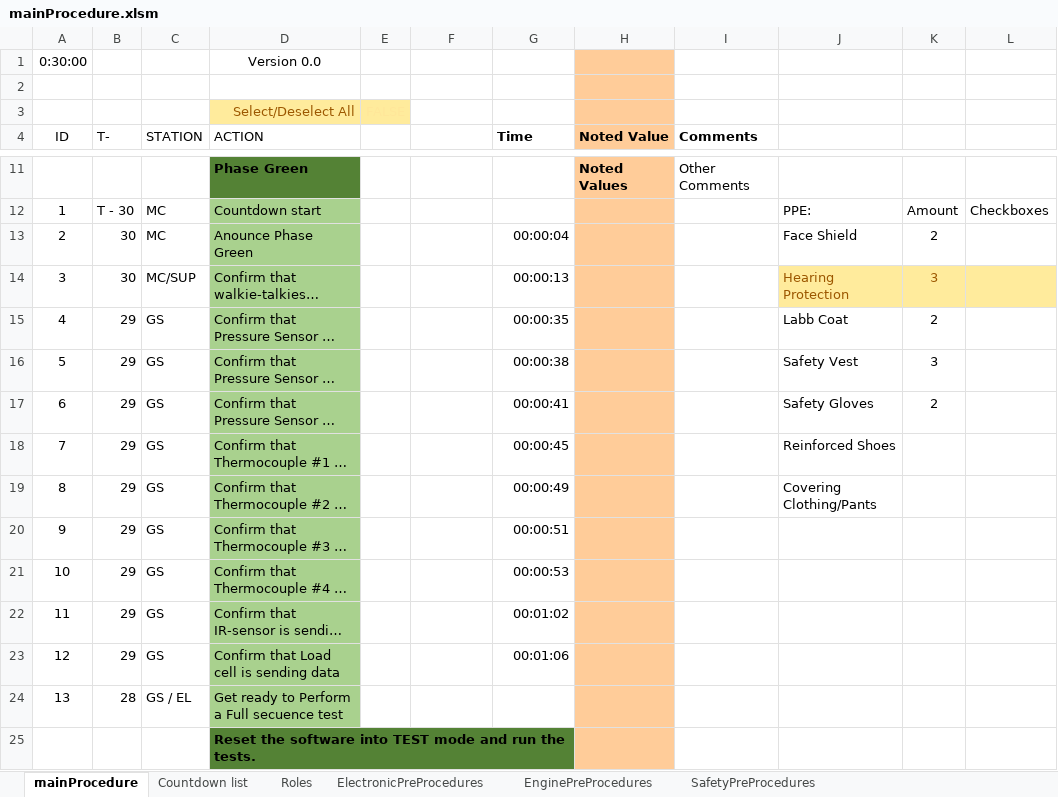
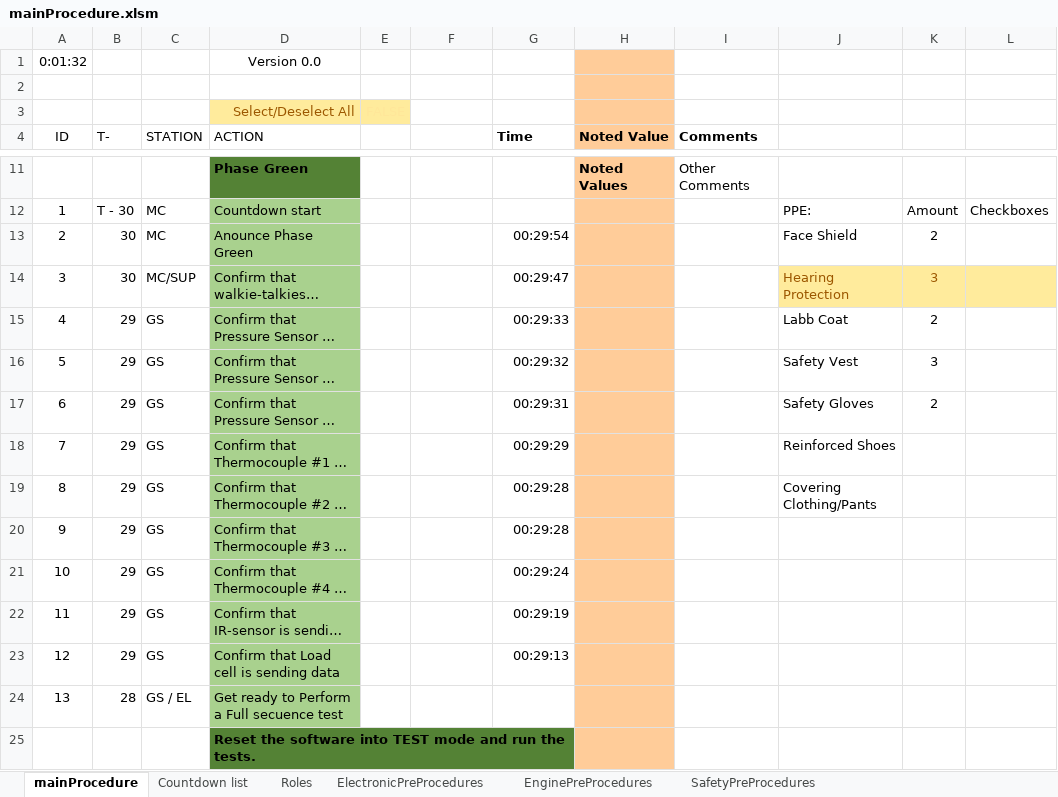
Before and after one commit to finhan-2/RavenProcedure, an Excel workbook: mainProcedure.xlsm, sheet mainProcedure, drawn as a sheet; only a part is shown, gaps mark what is left out; long unchanged cells end in …; values as stored, in another font and other column widths than the file's, no borders; charts and pictures and conditional formats not drawn; the diff covers the shown part only; the diff names each change by its address in the sheet, - before the commit and + after, or states it on an @@ line.

Commit message:
After Dry run

```diff
--- a/mainProcedure.xlsm (sheet mainProcedure)
+++ b/mainProcedure.xlsm (sheet mainProcedure)
-A1 (ID): 0:30:00
+A1 (ID): 0:01:32
-G13 (Time): 00:00:04
+G13 (Time): 00:29:54
-G14 (Time): 00:00:13
+G14 (Time): 00:29:47
-G15 (Time): 00:00:35
+G15 (Time): 00:29:33
-G16 (Time): 00:00:38
+G16 (Time): 00:29:32
-G17 (Time): 00:00:41
+G17 (Time): 00:29:31
-G18 (Time): 00:00:45
+G18 (Time): 00:29:29
-G19 (Time): 00:00:49
+G19 (Time): 00:29:28
-G20 (Time): 00:00:51
+G20 (Time): 00:29:28
-G21 (Time): 00:00:53
+G21 (Time): 00:29:24
-G22 (Time): 00:01:02
+G22 (Time): 00:29:19
-G23 (Time): 00:01:06
+G23 (Time): 00:29:13
```
Also changed, not shown: 88 edited cells elsewhere in this sheet, sheet Roles, sheet ElectronicPreProcedures, charts or pictures.
